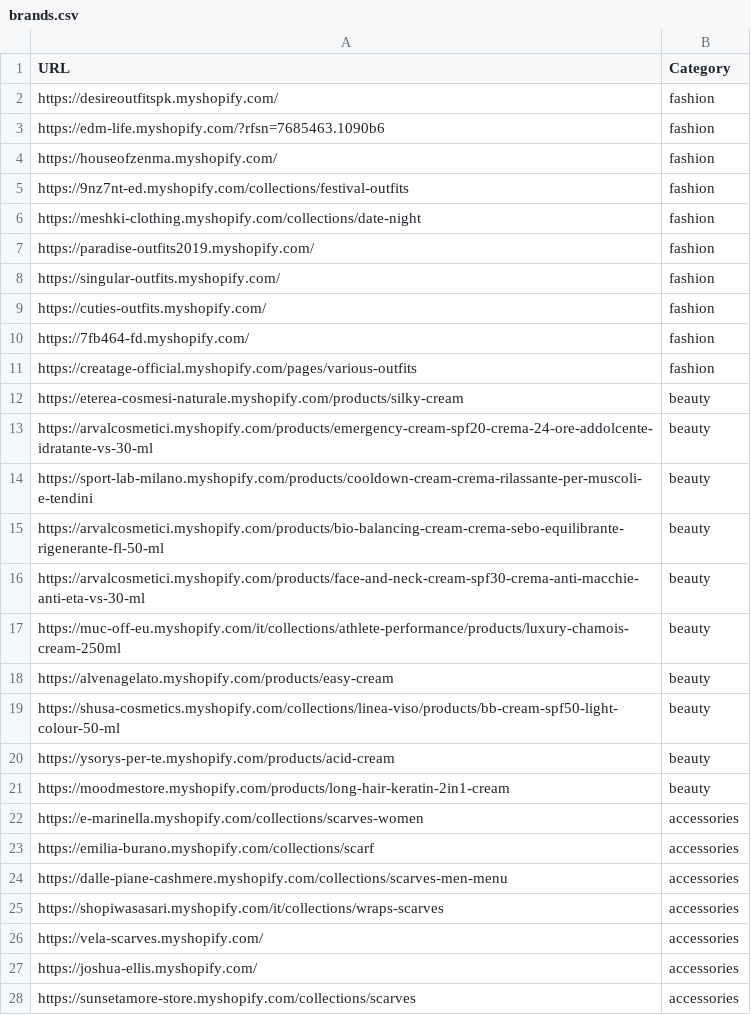
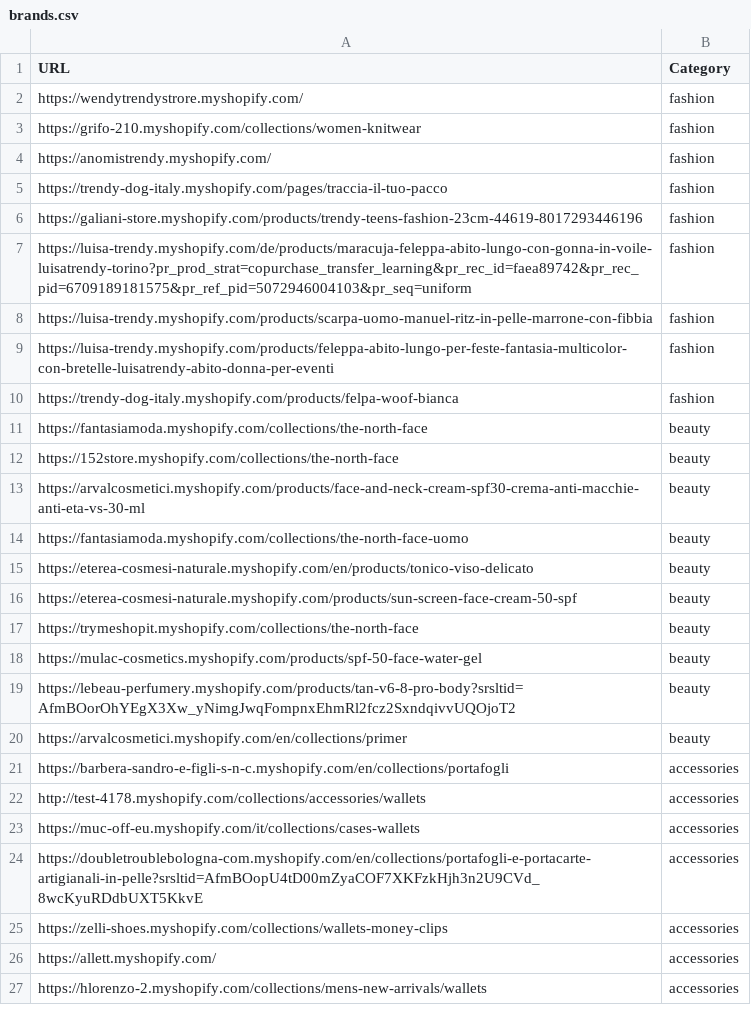
Before and after one commit to LOOKALIKE-AI/Leads, a CSV file: brands.csv, drawn as a sheet; only a part is shown; the diff covers the shown part only.

```diff
--- a/brands.csv
+++ b/brands.csv
@@ -1,28 +1,27 @@
 URL,Category
-https://desireoutfitspk.myshopify.com/,fashion
-https://edm-life.myshopify.com/?rfsn=7685463.1090b6,fashion
-https://houseofzenma.myshopify.com/,fashion
-https://9nz7nt-ed.myshopify.com/collections/festival-outfits,fashion
-https://meshki-clothing.myshopify.com/collections/date-night,fashion
-https://paradise-outfits2019.myshopify.com/,fashion
-https://singular-outfits.myshopify.com/,fashion
-https://cuties-outfits.myshopify.com/,fashion
-https://7fb464-fd.myshopify.com/,fashion
-https://creatage-official.myshopify.com/pages/various-outfits,fashion
-https://eterea-cosmesi-naturale.myshopify.com/products/silky-cream,beauty
-https://arvalcosmetici.myshopify.com/products/emergency-cream-spf20-crema-24-ore-addolcente-idratante-vs-30-ml,beauty
-https://sport-lab-milano.myshopify.com/products/cooldown-cream-crema-rilassante-per-muscoli-e-tendini,beauty
-https://arvalcosmetici.myshopify.com/products/bio-balancing-cream-crema-sebo-equilibrante-rigenerante-fl-50-ml,beauty
+https://wendytrendystrore.myshopify.com/,fashion
+https://grifo-210.myshopify.com/collections/women-knitwear,fashion
+https://anomistrendy.myshopify.com/,fashion
+https://trendy-dog-italy.myshopify.com/pages/traccia-il-tuo-pacco,fashion
+https://galiani-store.myshopify.com/products/trendy-teens-fashion-23cm-44619-8017293446196,fashion
+https://luisa-trendy.myshopify.com/de/products/maracuja-feleppa-abito-lungo-con-gonna-in-voile-luisatrendy-torino?pr_prod_strat=copurchase_transfer_learning&pr_rec_id=faea89742&pr_rec_pid=6709189181575&pr_ref_pid=5072946004103&pr_seq=uniform,fashion
+https://luisa-trendy.myshopify.com/products/scarpa-uomo-manuel-ritz-in-pelle-marrone-con-fibbia,fashion
+https://luisa-trendy.myshopify.com/products/feleppa-abito-lungo-per-feste-fantasia-multicolor-con-bretelle-luisatrendy-abito-donna-per-eventi,fashion
+https://trendy-dog-italy.myshopify.com/products/felpa-woof-bianca,fashion
+https://fantasiamoda.myshopify.com/collections/the-north-face,beauty
+https://152store.myshopify.com/collections/the-north-face,beauty
 https://arvalcosmetici.myshopify.com/products/face-and-neck-cream-spf30-crema-anti-macchie-anti-eta-vs-30-ml,beauty
-https://muc-off-eu.myshopify.com/it/collections/athlete-performance/products/luxury-chamois-cream-250ml,beauty
-https://alvenagelato.myshopify.com/products/easy-cream,beauty
-https://shusa-cosmetics.myshopify.com/collections/linea-viso/products/bb-cream-spf50-light-colour-50-ml,beauty
-https://ysorys-per-te.myshopify.com/products/acid-cream,beauty
-https://moodmestore.myshopify.com/products/long-hair-keratin-2in1-cream,beauty
-https://e-marinella.myshopify.com/collections/scarves-women,accessories
-https://emilia-burano.myshopify.com/collections/scarf,accessories
-https://dalle-piane-cashmere.myshopify.com/collections/scarves-men-menu,accessories
-https://shopiwasasari.myshopify.com/it/collections/wraps-scarves,accessories
-https://vela-scarves.myshopify.com/,accessories
-https://joshua-ellis.myshopify.com/,accessories
-https://sunsetamore-store.myshopify.com/collections/scarves,accessories
+https://fantasiamoda.myshopify.com/collections/the-north-face-uomo,beauty
+https://eterea-cosmesi-naturale.myshopify.com/en/products/tonico-viso-delicato,beauty
+https://eterea-cosmesi-naturale.myshopify.com/products/sun-screen-face-cream-50-spf,beauty
+https://trymeshopit.myshopify.com/collections/the-north-face,beauty
+https://mulac-cosmetics.myshopify.com/products/spf-50-face-water-gel,beauty
+https://lebeau-perfumery.myshopify.com/products/tan-v6-8-pro-body?srsltid=AfmBOorOhYEgX3Xw_yNimgJwqFompnxEhmRl2fcz2SxndqivvUQOjoT2,beauty
+https://arvalcosmetici.myshopify.com/en/collections/primer,beauty
+https://barbera-sandro-e-figli-s-n-c.myshopify.com/en/collections/portafogli,accessories
+http://test-4178.myshopify.com/collections/accessories/wallets,accessories
+https://muc-off-eu.myshopify.com/it/collections/cases-wallets,accessories
+https://doubletroublebologna-com.myshopify.com/en/collections/portafogli-e-portacarte-artigianali-in-pelle?srsltid=AfmBOopU4tD00mZyaCOF7XKFzkHjh3n2U9CVd_8wcKyuRDdbUXT5KkvE,accessories
+https://zelli-shoes.myshopify.com/collections/wallets-money-clips,accessories
+https://allett.myshopify.com/,accessories
+https://hlorenzo-2.myshopify.com/collections/mens-new-arrivals/wallets,accessories
```
Also changed, not shown: 1 removed row and 12 edited cells elsewhere in this file, leads.csv.
